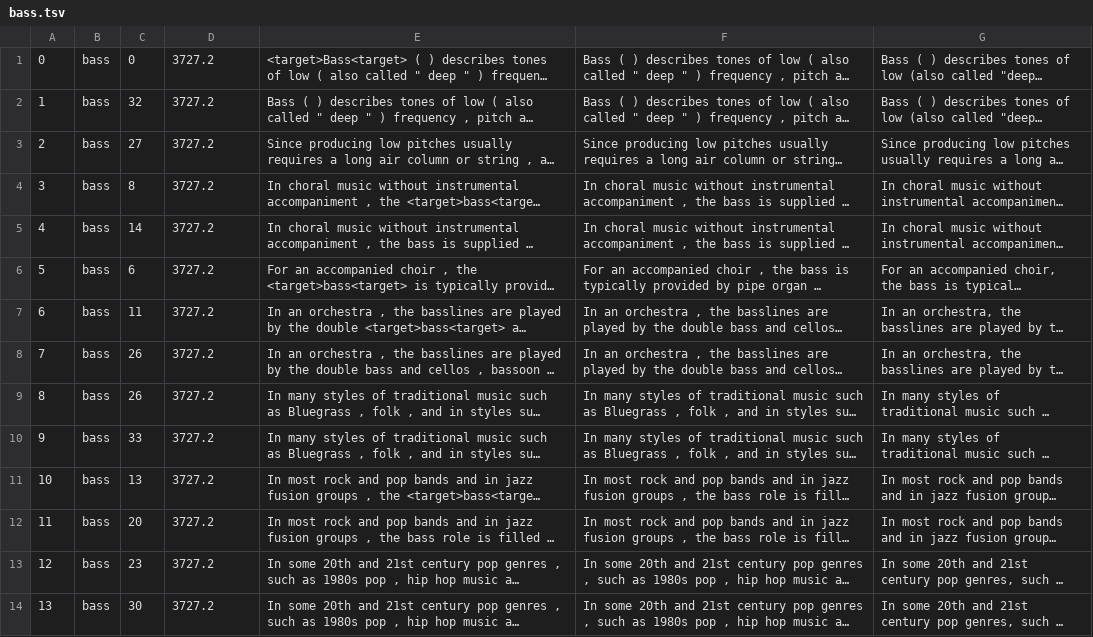
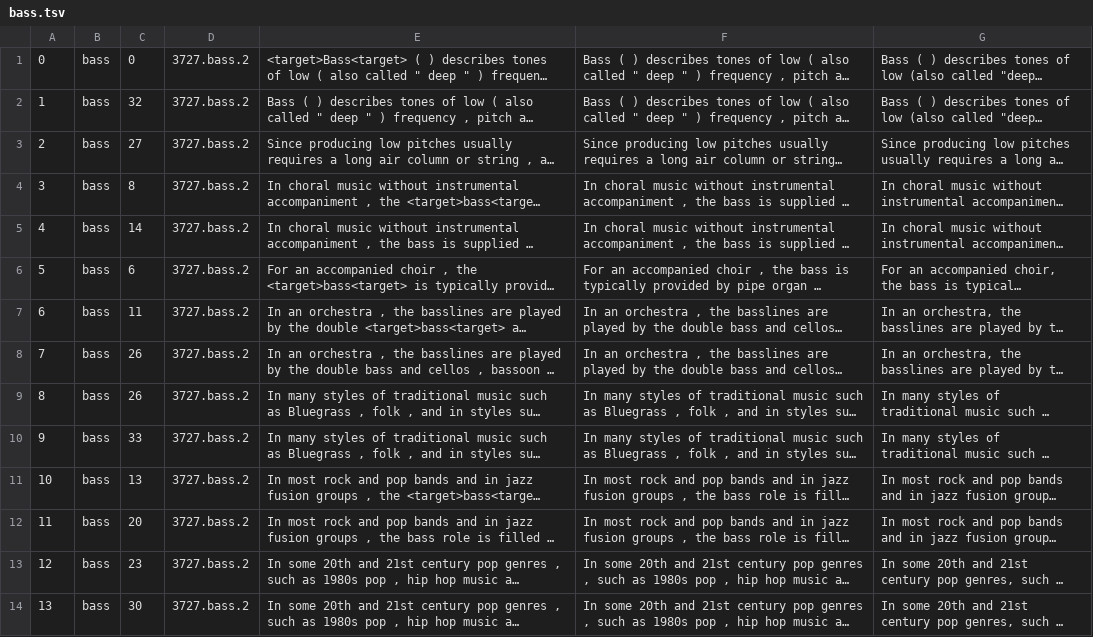
Before and after one commit to osmanbaskaya/neural-wsd, a TSV file: sample/bass.tsv, drawn as a sheet; only a part is shown; long unchanged cells end in …; the diff covers the shown part only; the diff names each change by its address in the sheet, - before the commit and + after, or states it on an @@ line.

```diff
--- a/sample/bass.tsv
+++ b/sample/bass.tsv
-D1:D14: 3727.2
+D1:D14: 3727.bass.2
```
Also changed, not shown: 42 edited cells elsewhere in this file, sample/apple.tsv, 1 other file.
